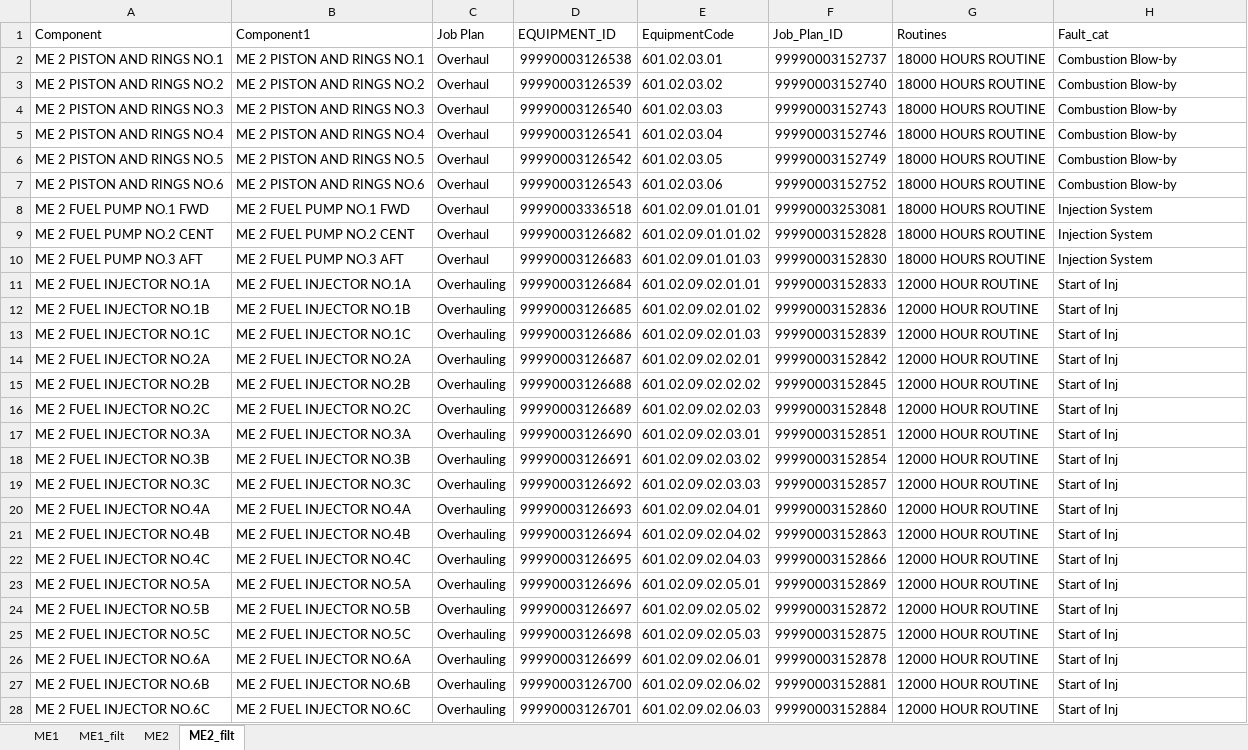
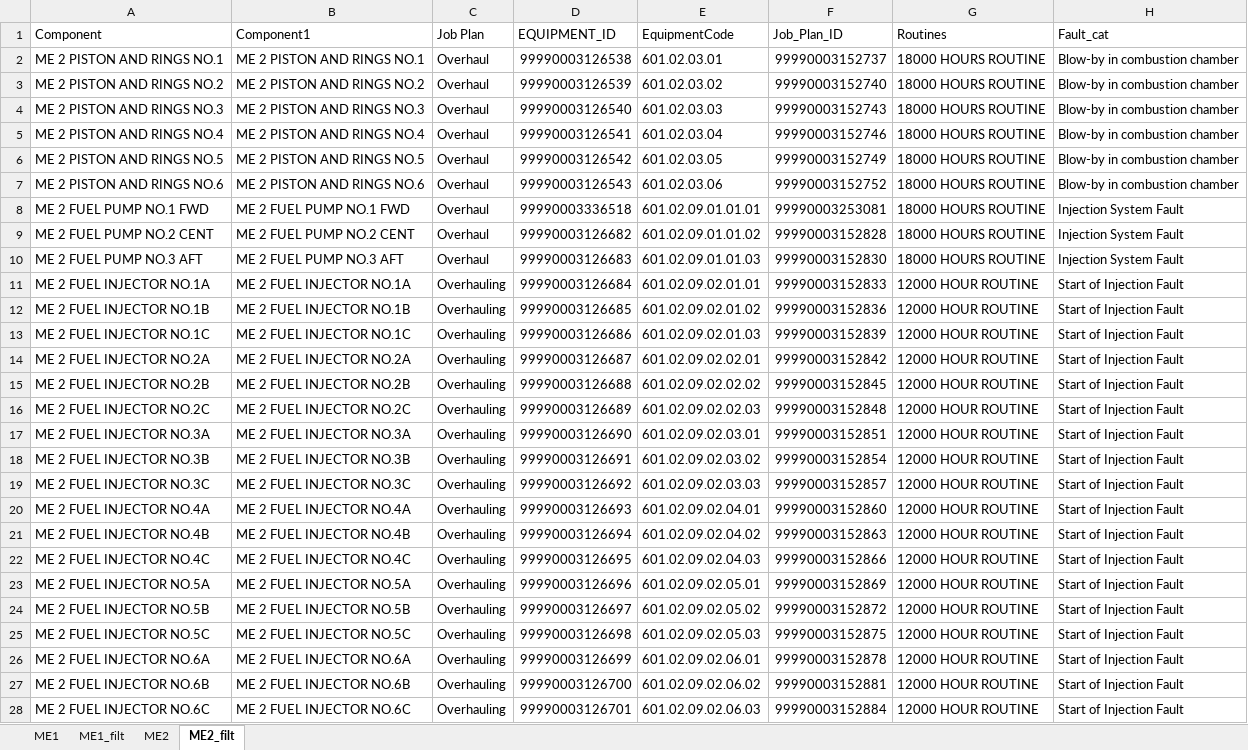
Before and after one commit to TreesWise/cbm_ubu, an Excel workbook: MuLAN Details.xlsx, sheet ME2_filt, drawn as a sheet; only a part is shown; values as stored, in another font and other column widths than the file's, no borders; the diff covers the shown part only; the diff names each change by its address in the sheet, - before the commit and + after, or states it on an @@ line.

```diff
--- a/MuLAN Details.xlsx (sheet ME2_filt)
+++ b/MuLAN Details.xlsx (sheet ME2_filt)
-H2:H7 (Fault_cat): Combustion Blow-by
+H2:H7 (Fault_cat): Blow-by in combustion chamber
-H8:H10 (Fault_cat): Injection System
+H8:H10 (Fault_cat): Injection System Fault
-H11:H28 (Fault_cat): Start of Inj
+H11:H28 (Fault_cat): Start of Injection Fault
```
Also changed, not shown: 6 edited cells elsewhere in this sheet, sheet ME1_filt, 5 other files.
